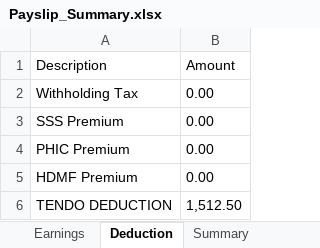
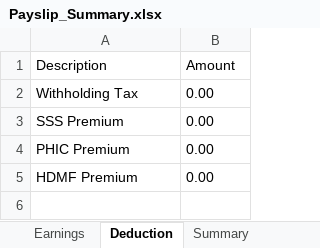
Before and after one commit to eringz/fin-ops-automator, an Excel workbook: Payslip_Summary.xlsx, sheet Deduction, drawn as a sheet; values as stored, in another font and other column widths than the file's, no borders; the diff names each change by its address in the sheet, - before the commit and + after, or states it on an @@ line.

```diff
--- a/Payslip_Summary.xlsx (sheet Deduction)
+++ b/Payslip_Summary.xlsx (sheet Deduction)
-row 6: TENDO DEDUCTION | 1,512.50
```
Also changed, not shown: sheet Earnings, sheet Summary, 1 other file.
